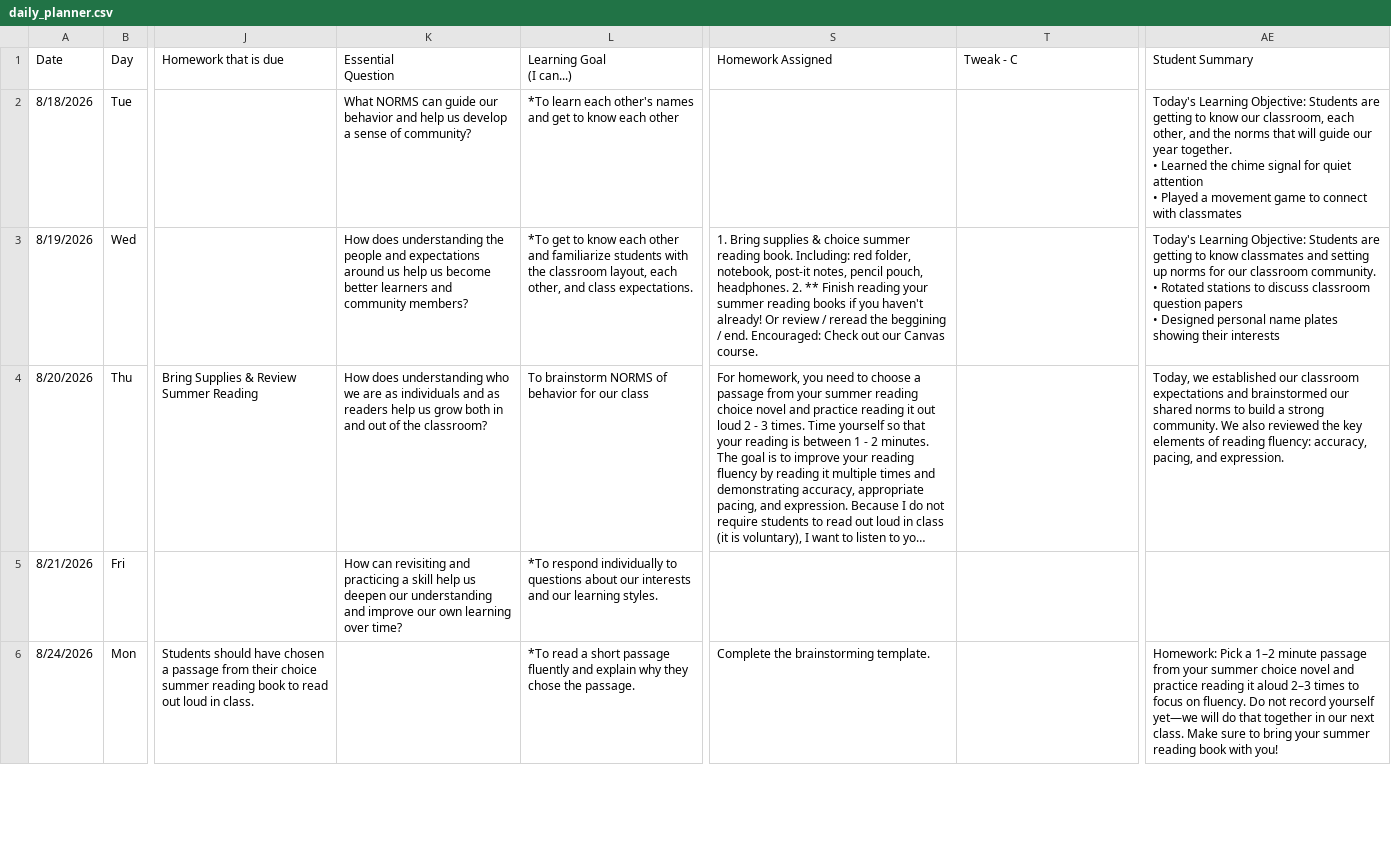
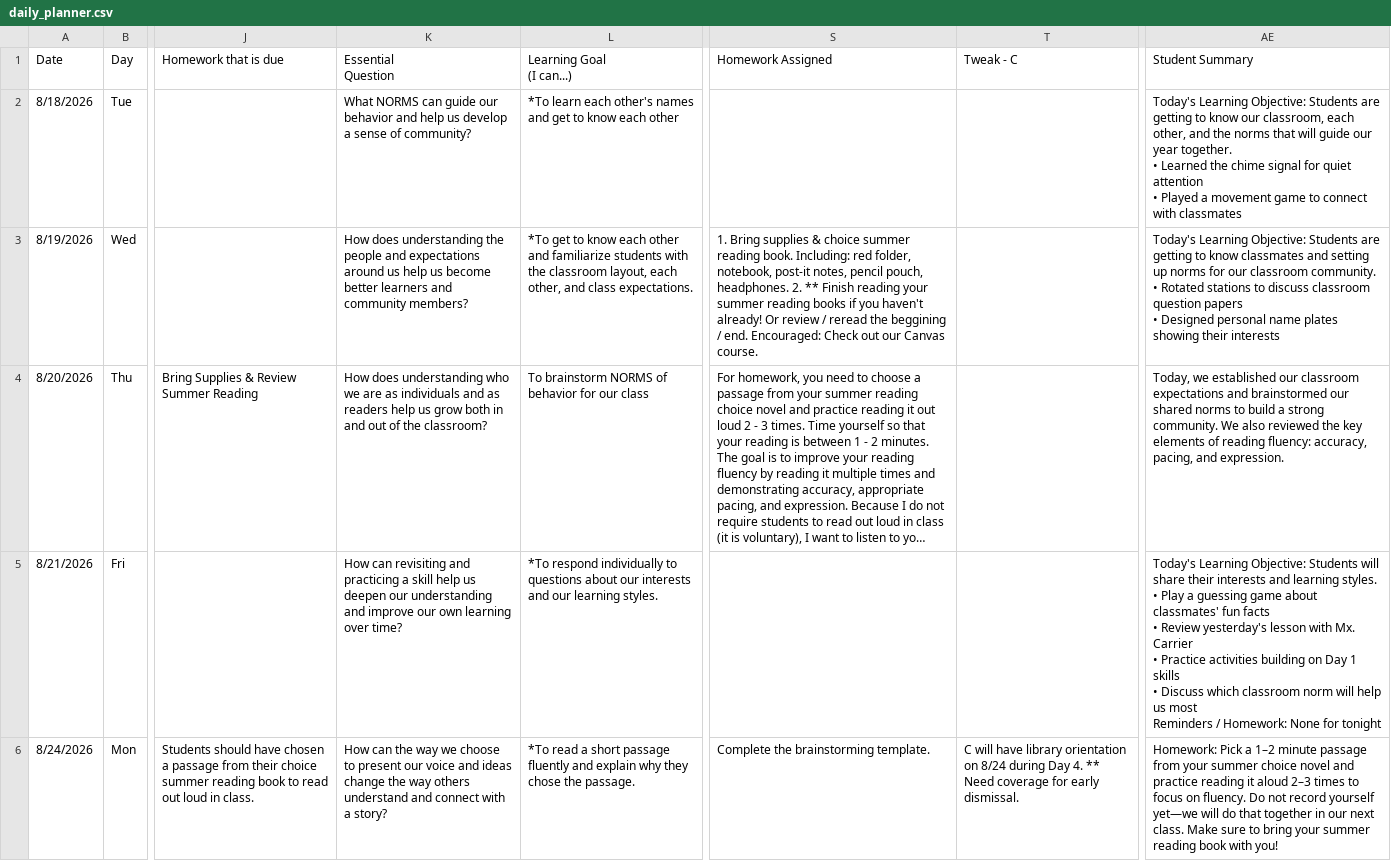
Before and after one commit to kimberlyjmartin/2026_Lesson_Planner_Calendar, a CSV file: daily_planner.csv, drawn as a sheet; only a part is shown, gaps mark what is left out; long unchanged cells end in …; ↵ is a line break in a cell; the diff covers the shown part only; the diff names each change by its address in the sheet, - before the commit and + after, or states it on an @@ line.

Commit message:
Auto-sync Daily Planner — 2026-08-23T22:04:55.554Z

```diff
--- a/daily_planner.csv
+++ b/daily_planner.csv
-AE5: (empty)
+AE5: Today's Learning Objective: Students will share their interests and learning styles. ↵ • Play a guessing game about classmates' fun facts ↵ • Review yesterday's lesson with Mx. Carrier ↵ • Practice activities building on Day 1 skills ↵ • Discuss which classroom norm will help us most ↵ Reminders / Homework: None for tonight
-K6: (empty)
+K6: How can the way we choose to present our voice and ideas change the way others understand and connect with a story?
-T6: (empty)
+T6: C will have library orientation on 8/24 during Day 4. ** Need coverage for early dismissal.
```
Also changed, not shown: 2 edited cells elsewhere in this file.
